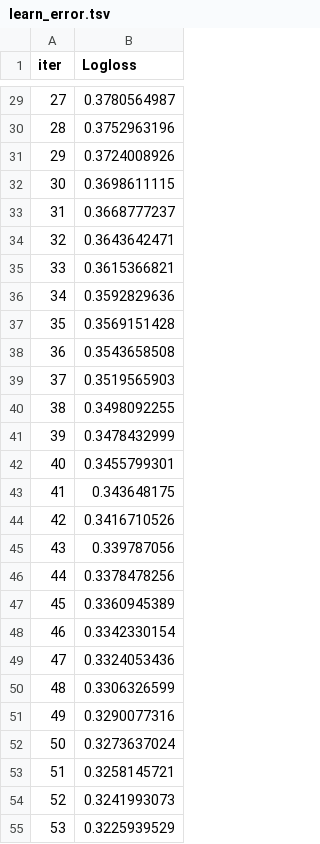
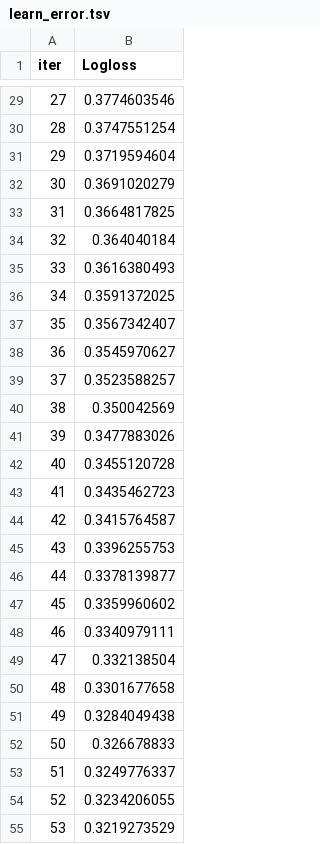
Before and after one commit to ismayil679/IMDB-Sentiment-Analysis, a TSV file: catboost_info/learn_error.tsv, drawn as a sheet; only a part is shown, gaps mark what is left out; the diff covers the shown part only.

```diff
--- a/catboost_info/learn_error.tsv
+++ b/catboost_info/learn_error.tsv
@@ -29,27 +29,27 @@ iter	Logloss
-27	0.3780564987
-28	0.3752963196
-29	0.3724008926
-30	0.3698611115
-31	0.3668777237
-32	0.3643642471
-33	0.3615366821
-34	0.3592829636
-35	0.3569151428
-36	0.3543658508
-37	0.3519565903
-38	0.3498092255
-39	0.3478432999
-40	0.3455799301
-41	0.343648175
-42	0.3416710526
-43	0.339787056
-44	0.3378478256
-45	0.3360945389
-46	0.3342330154
-47	0.3324053436
-48	0.3306326599
-49	0.3290077316
-50	0.3273637024
-51	0.3258145721
-52	0.3241993073
-53	0.3225939529
+27	0.3774603546
+28	0.3747551254
+29	0.3719594604
+30	0.3691020279
+31	0.3664817825
+32	0.364040184
+33	0.3616380493
+34	0.3591372025
+35	0.3567342407
+36	0.3545970627
+37	0.3523588257
+38	0.350042569
+39	0.3477883026
+40	0.3455120728
+41	0.3435462723
+42	0.3415764587
+43	0.3396255753
+44	0.3378139877
+45	0.3359960602
+46	0.3340979111
+47	0.332138504
+48	0.3301677658
+49	0.3284049438
+50	0.326678833
+51	0.3249776337
+52	0.3234206055
+53	0.3219273529
```
Also changed, not shown: 73 edited cells elsewhere in this file, catboost_info/time_left.tsv, data/results.csv, 50 other files.
